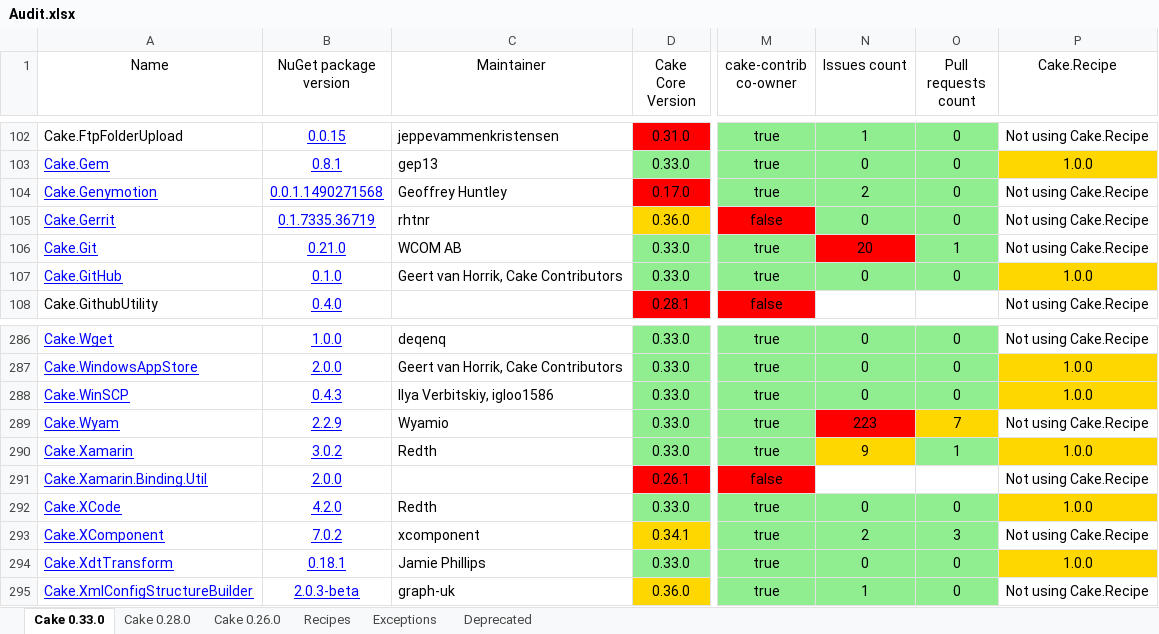
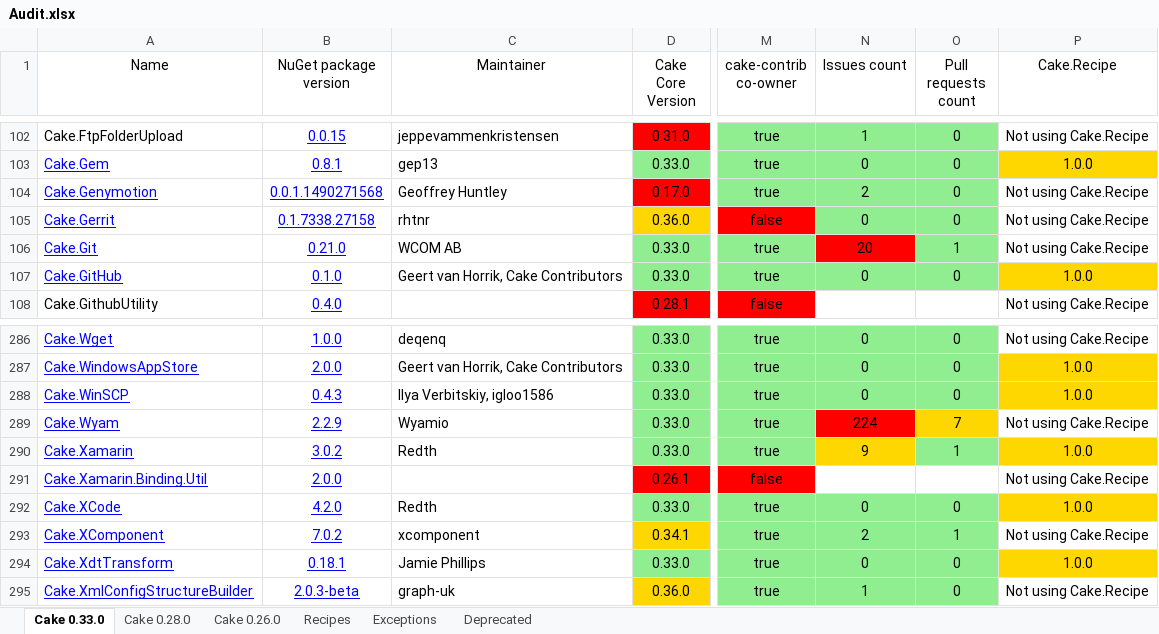
Before and after one commit to cake-contrib/Home, an Excel workbook: Audit.xlsx, sheet Cake 0.33.0, drawn as a sheet; only a part is shown, gaps mark what is left out; values as stored, in another font and other column widths than the file's, no borders; the diff names each change by its address in the sheet, - before the commit and + after, or states it on an @@ line.

```diff
--- a/Audit.xlsx (sheet Cake 0.33.0)
+++ b/Audit.xlsx (sheet Cake 0.33.0)
-B105 (NuGet package version): 0.1.7335.36719
+B105 (NuGet package version): 0.1.7338.27158
-N289 (Issues count): 223
+N289 (Issues count): 224
-O293 (Pull requests count): 3
+O293 (Pull requests count): 1
```
Also changed, not shown: sheet Cake 0.28.0, sheet Cake 0.26.0, 7 other files.
